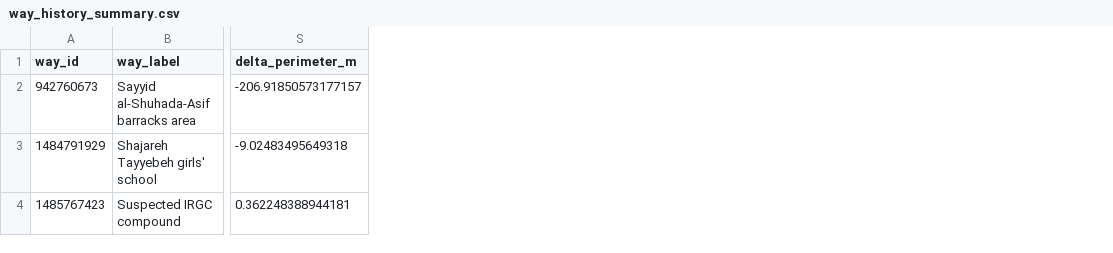
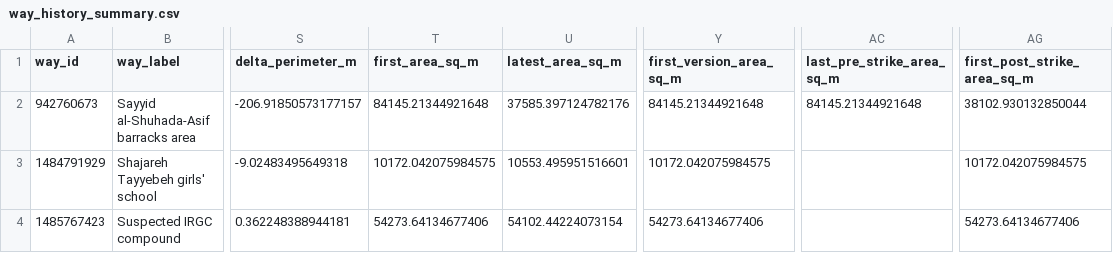
Before and after one commit to thomasjjj/Minab_Girls_School_OSM_Analysis, a CSV file: results/way_history_summary.csv, drawn as a sheet; only a part is shown, gaps mark what is left out; the diff names each change by its address in the sheet, - before the commit and + after, or states it on an @@ line.

```diff
--- a/results/way_history_summary.csv
+++ b/results/way_history_summary.csv
+column T (first_area_sq_m), rows 2-4: 84145.21344921648 | 10172.042075984575 | 54273.64134677406
+column U (latest_area_sq_m), rows 2-4: 37585.397124782176 | 10553.495951516601 | 54102.44224073154
+column Y (first_version_area_sq_m), rows 2-4: 84145.21344921648 | 10172.042075984575 | 54273.64134677406
+column AC (last_pre_strike_area_sq_m), row 2: 84145.21344921648
+column AG (first_post_strike_area_sq_m), rows 2-4: 38102.930132850044 | 10172.042075984575 | 54273.64134677406
```
Also changed, not shown: results/milestone_state_comparison.csv, 11 other files.
